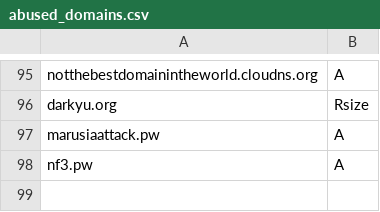
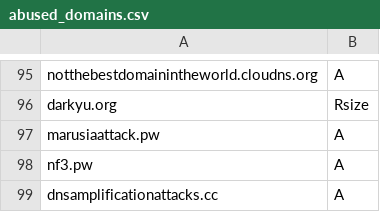
Before and after one commit to smurfmonitor/dns-iptables-rules, a CSV file: abused_domains.csv, drawn as a sheet; only a part is shown, gaps mark what is left out.

Commit message:
New domain dnsamplificationattacks.cc

```diff
--- a/abused_domains.csv
+++ b/abused_domains.csv
@@ -98 +98,2 @@ marusiaattack.pw; A
 nf3.pw; A
+dnsamplificationattacks.cc; A
```
Also changed, not shown: 2 other files.
